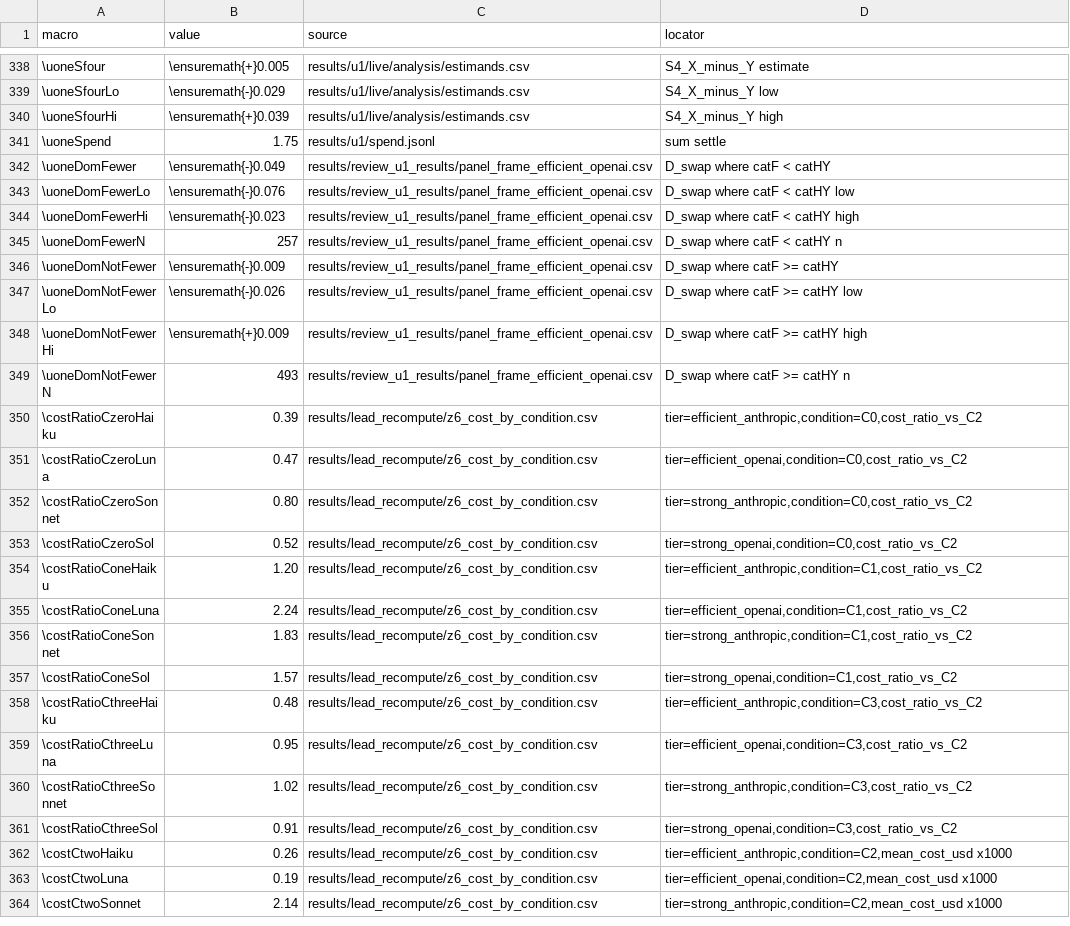
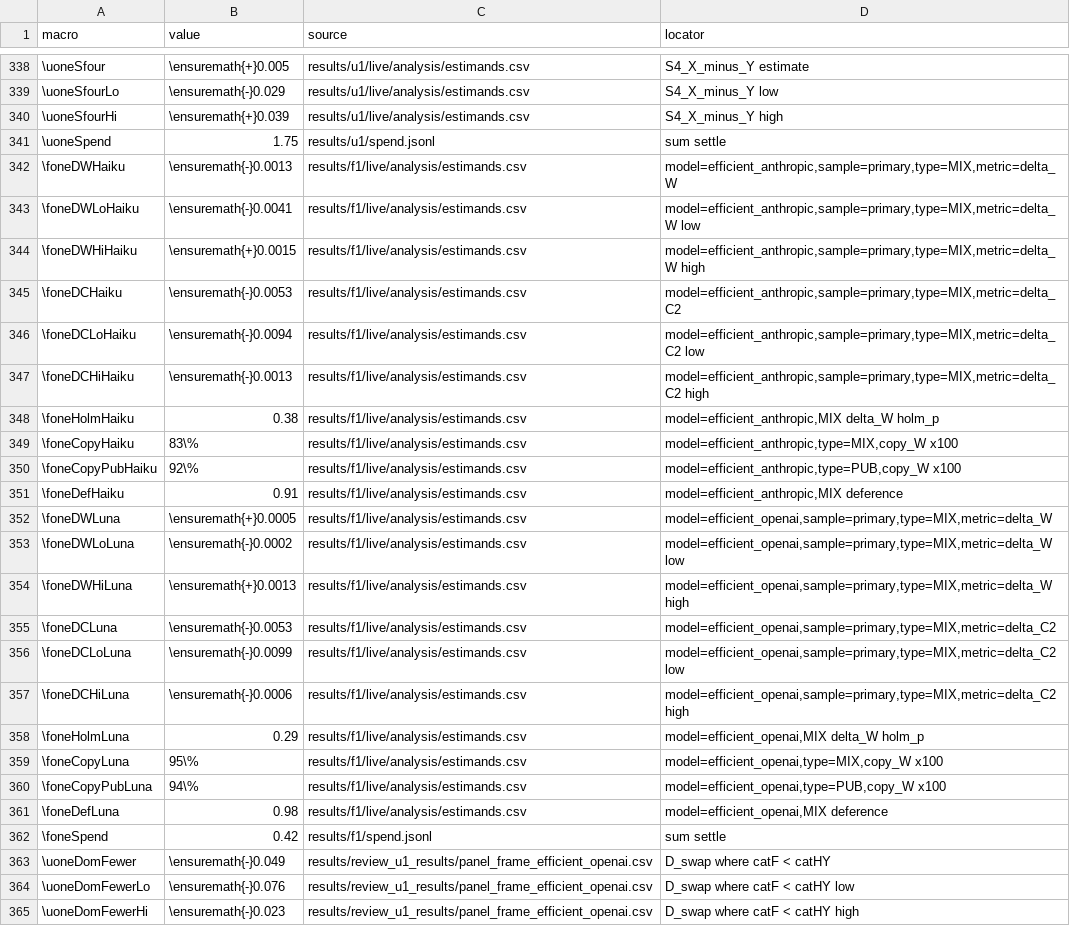
Before and after one commit to harshb16/ledger-test, a CSV file: paper/generated/claims_ledger.csv, drawn as a sheet; only a part is shown, gaps mark what is left out; the shorter side is filled out with more unchanged rows; the diff names each change by its address in the sheet, - before the commit and + after, or states it on an @@ line.

Commit message:
Paper: integrate F1 (copies W) and F2 (gate failed); README, cost plan, claims ledger

```diff
--- a/paper/generated/claims_ledger.csv
+++ b/paper/generated/claims_ledger.csv
+row 342: \foneDWHaiku | \ensuremath{-}0.0013 | results/f1/live/analysis/estimands.csv | model=efficient_anthropic,sample=primary,type=MIX,metric=delta_W
+row 343: \foneDWLoHaiku | \ensuremath{-}0.0041 | results/f1/live/analysis/estimands.csv | model=efficient_anthropic,sample=primary,type=MIX,metric=delta_W low
+row 344: \foneDWHiHaiku | \ensuremath{+}0.0015 | results/f1/live/analysis/estimands.csv | model=efficient_anthropic,sample=primary,type=MIX,metric=delta_W high
+row 345: \foneDCHaiku | \ensuremath{-}0.0053 | results/f1/live/analysis/estimands.csv | model=efficient_anthropic,sample=primary,type=MIX,metric=delta_C2
+row 346: \foneDCLoHaiku | \ensuremath{-}0.0094 | results/f1/live/analysis/estimands.csv | model=efficient_anthropic,sample=primary,type=MIX,metric=delta_C2 low
+row 347: \foneDCHiHaiku | \ensuremath{-}0.0013 | results/f1/live/analysis/estimands.csv | model=efficient_anthropic,sample=primary,type=MIX,metric=delta_C2 high
+row 348: \foneHolmHaiku | 0.38 | results/f1/live/analysis/estimands.csv | model=efficient_anthropic,MIX delta_W holm_p
+row 349: \foneCopyHaiku | 83\% | results/f1/live/analysis/estimands.csv | model=efficient_anthropic,type=MIX,copy_W x100
+row 350: \foneCopyPubHaiku | 92\% | results/f1/live/analysis/estimands.csv | model=efficient_anthropic,type=PUB,copy_W x100
+row 351: \foneDefHaiku | 0.91 | results/f1/live/analysis/estimands.csv | model=efficient_anthropic,MIX deference
+row 352: \foneDWLuna | \ensuremath{+}0.0005 | results/f1/live/analysis/estimands.csv | model=efficient_openai,sample=primary,type=MIX,metric=delta_W
+row 353: \foneDWLoLuna | \ensuremath{-}0.0002 | results/f1/live/analysis/estimands.csv | model=efficient_openai,sample=primary,type=MIX,metric=delta_W low
+row 354: \foneDWHiLuna | \ensuremath{+}0.0013 | results/f1/live/analysis/estimands.csv | model=efficient_openai,sample=primary,type=MIX,metric=delta_W high
+row 355: \foneDCLuna | \ensuremath{-}0.0053 | results/f1/live/analysis/estimands.csv | model=efficient_openai,sample=primary,type=MIX,metric=delta_C2
+row 356: \foneDCLoLuna | \ensuremath{-}0.0099 | results/f1/live/analysis/estimands.csv | model=efficient_openai,sample=primary,type=MIX,metric=delta_C2 low
+row 357: \foneDCHiLuna | \ensuremath{-}0.0006 | results/f1/live/analysis/estimands.csv | model=efficient_openai,sample=primary,type=MIX,metric=delta_C2 high
+row 358: \foneHolmLuna | 0.29 | results/f1/live/analysis/estimands.csv | model=efficient_openai,MIX delta_W holm_p
+row 359: \foneCopyLuna | 95\% | results/f1/live/analysis/estimands.csv | model=efficient_openai,type=MIX,copy_W x100
+row 360: \foneCopyPubLuna | 94\% | results/f1/live/analysis/estimands.csv | model=efficient_openai,type=PUB,copy_W x100
+row 361: \foneDefLuna | 0.98 | results/f1/live/analysis/estimands.csv | model=efficient_openai,MIX deference
+row 362: \foneSpend | 0.42 | results/f1/spend.jsonl | sum settle
```
Also changed, not shown: 9 other files.
